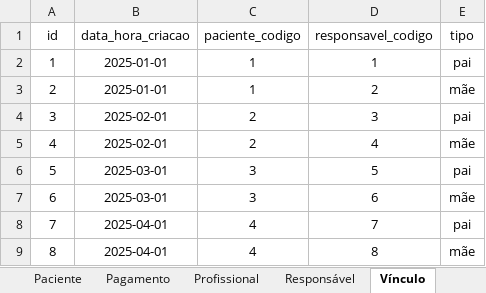
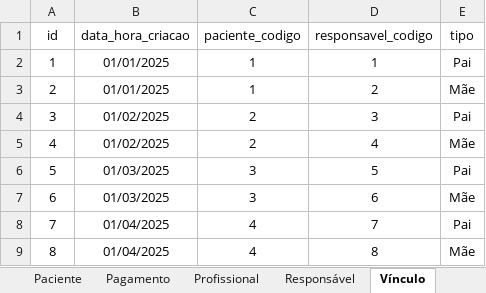
Before and after one commit to therapies-love-kids/modulo-avaliacao, an Excel workbook: docs/EmulacaoBancoDeDados3.xlsx, sheet Vínculo, drawn as a sheet; values as stored, in another font and other column widths than the file's, no borders; table styles not drawn; the diff names each change by its address in the sheet, - before the commit and + after, or states it on an @@ line.

```diff
--- a/docs/EmulacaoBancoDeDados3.xlsx (sheet Vínculo)
+++ b/docs/EmulacaoBancoDeDados3.xlsx (sheet Vínculo)
-B2:B3 (data_hora_criacao): 2025-01-01
+B2:B3 (data_hora_criacao): 01/01/2025
-E2 (tipo): pai
+E2 (tipo): Pai
-E3 (tipo): mãe
+E3 (tipo): Mãe
-B4:B5 (data_hora_criacao): 2025-02-01
+B4:B5 (data_hora_criacao): 01/02/2025
-E4 (tipo): pai
+E4 (tipo): Pai
-E5 (tipo): mãe
+E5 (tipo): Mãe
-B6:B7 (data_hora_criacao): 2025-03-01
+B6:B7 (data_hora_criacao): 01/03/2025
-E6 (tipo): pai
+E6 (tipo): Pai
-E7 (tipo): mãe
+E7 (tipo): Mãe
-B8:B9 (data_hora_criacao): 2025-04-01
+B8:B9 (data_hora_criacao): 01/04/2025
-E8 (tipo): pai
+E8 (tipo): Pai
-E9 (tipo): mãe
+E9 (tipo): Mãe
```
Also changed, not shown: sheet Documento, sheet Pagamento, sheet Profissional, sheet Agendamento, sheet Avaliação, sheet Contrato.
